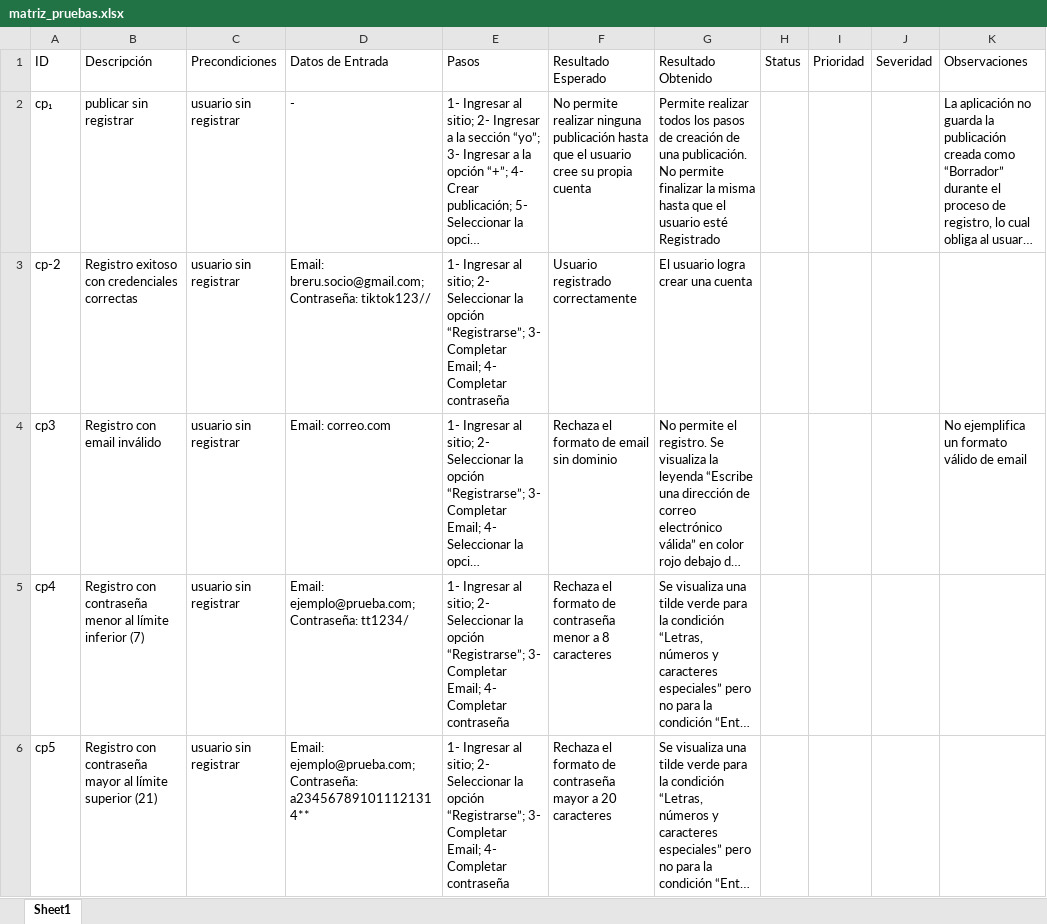
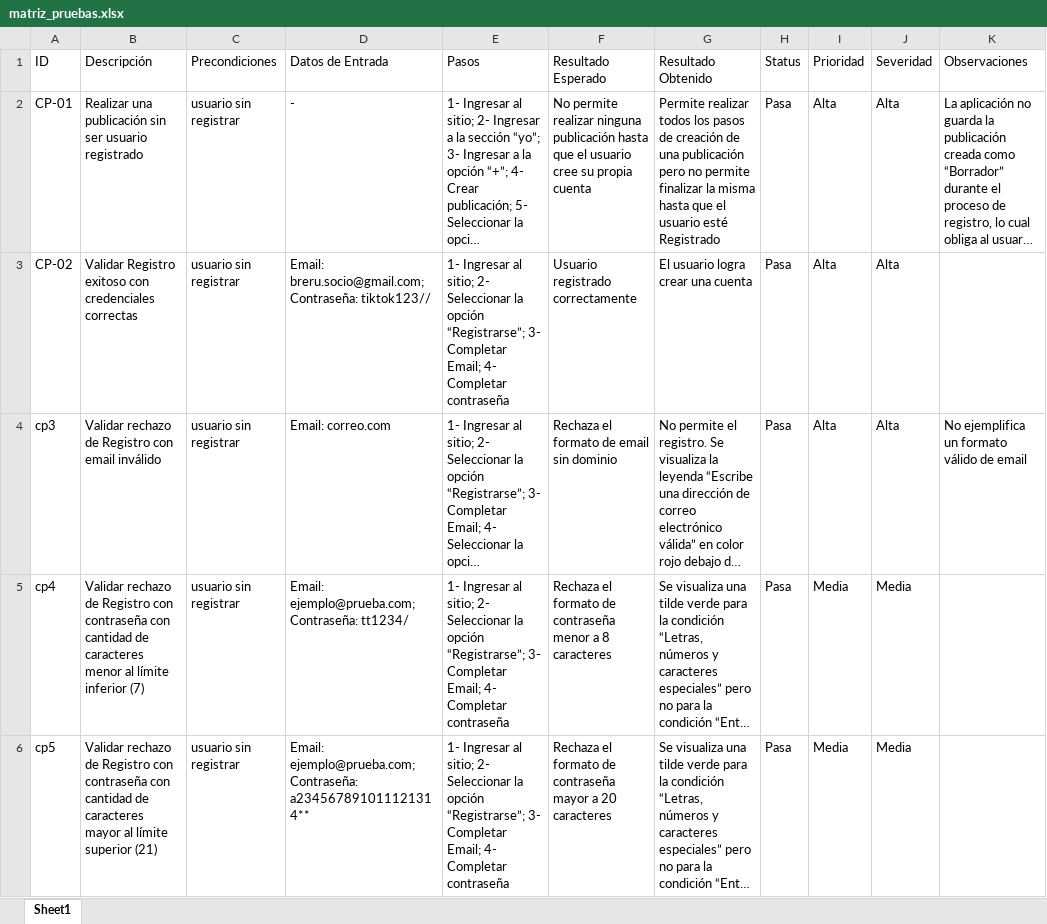
Before and after one commit to breru/ProyectoFinal-BrendaRuejas, an Excel workbook: casos_de_prueba/matriz_pruebas.xlsx, sheet Sheet1, drawn as a sheet; only a part is shown; long unchanged cells end in …; values as stored, in another font and other column widths than the file's, no borders; the diff covers the shown part only; the diff names each change by its address in the sheet, - before the commit and + after, or states it on an @@ line.

Commit message:
Agregué casos de prueba de componente para la edición del perfil de usuario

```diff
--- a/casos_de_prueba/matriz_pruebas.xlsx (sheet Sheet1)
+++ b/casos_de_prueba/matriz_pruebas.xlsx (sheet Sheet1)
-A2 (ID): cp₁
+A2 (ID): CP-01
-B2 (Descripción): publicar sin registrar
+B2 (Descripción): Realizar una publicación sin ser usuario registrado
-G2 (Resultado Obtenido): …de una publicación. No permite finalizar…
+G2 (Resultado Obtenido): …de una publicación pero no permite finalizar…
-H2:H6 (Status): (empty)
+H2:H6 (Status): Pasa
-I2:I4 (Prioridad): (empty)
+I2:I4 (Prioridad): Alta
-J2:J4 (Severidad): (empty)
+J2:J4 (Severidad): Alta
-A3 (ID): cp-2
+A3 (ID): CP-02
-B3 (Descripción): Registro exitoso…
+B3 (Descripción): Validar Registro exitoso…
-B4 (Descripción): Registro con email inválido
+B4 (Descripción): Validar rechazo de Registro con email inválido
-B5 (Descripción): Registro con contraseña menor al…
+B5 (Descripción): Validar rechazo de Registro con contraseña con cantidad de caracteres menor al…
-I5:I6 (Prioridad): (empty)
+I5:I6 (Prioridad): Media
-J5:J6 (Severidad): (empty)
+J5:J6 (Severidad): Media
-B6 (Descripción): Registro con contraseña mayor al…
+B6 (Descripción): Validar rechazo de Registro con contraseña con cantidad de caracteres mayor al…
```
Also changed, not shown: 15 added rows and 71 edited cells elsewhere in this sheet, 1 other file.
